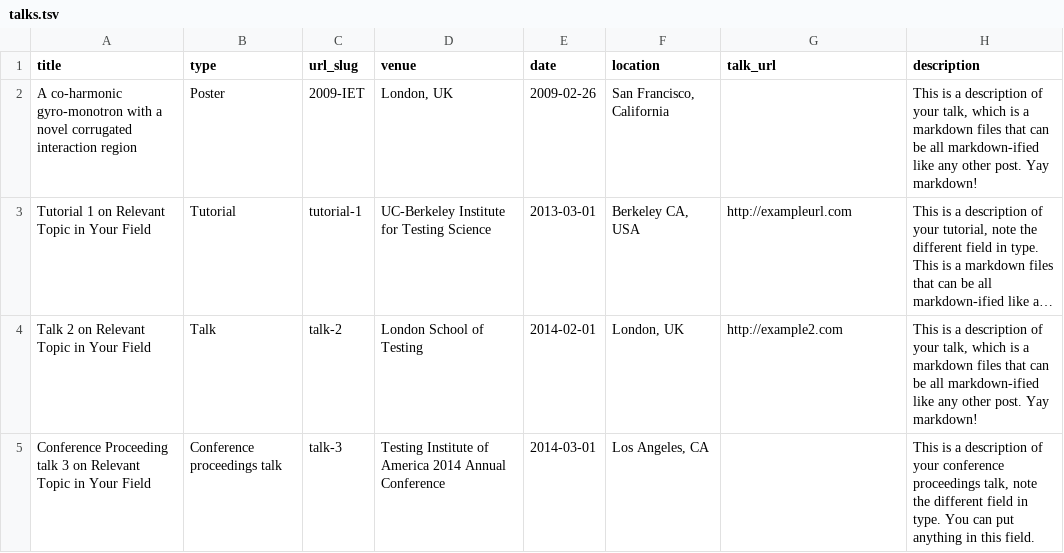
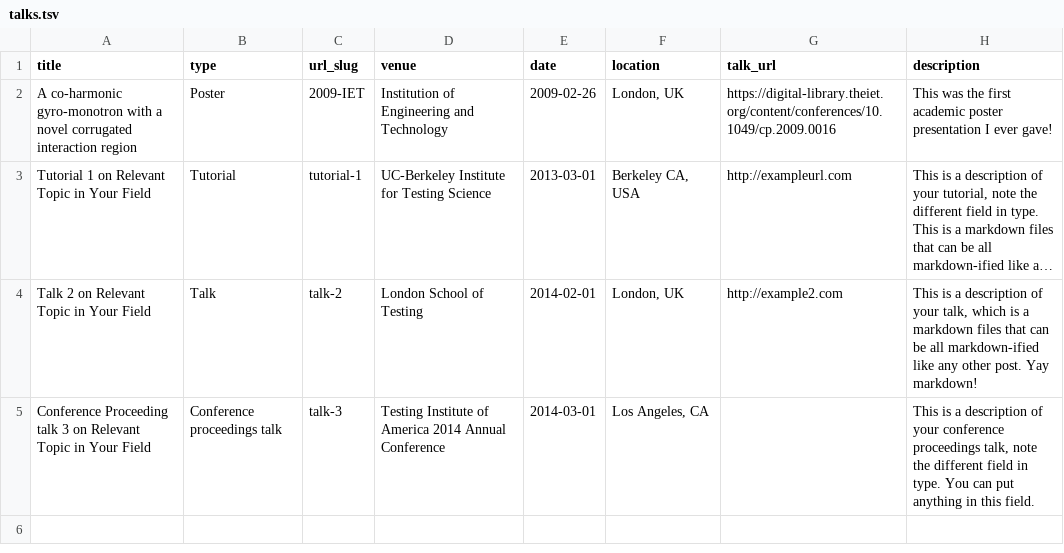
Before and after one commit to DConstable/dconstable.github.io, a TSV file: markdown_generator/talks.tsv, drawn as a sheet; long unchanged cells end in …; the diff names each change by its address in the sheet, - before the commit and + after, or states it on an @@ line.

Commit message:
Update talks.tsv
added iET

```diff
--- a/markdown_generator/talks.tsv
+++ b/markdown_generator/talks.tsv
-D2 (venue): London, UK
+D2 (venue): Institution of Engineering and Technology
-F2 (location): San Francisco, California
+F2 (location): London, UK
-G2 (talk_url): (empty)
+G2 (talk_url): https://digital-library.theiet.org/content/conferences/10.1049/cp.2009.0016
-H2 (description): This is a description of your talk, which is a markdown files that can be all markdown-ified like any other post. Yay markdown!
+H2 (description): This was the first academic poster presentation I ever gave!
```
